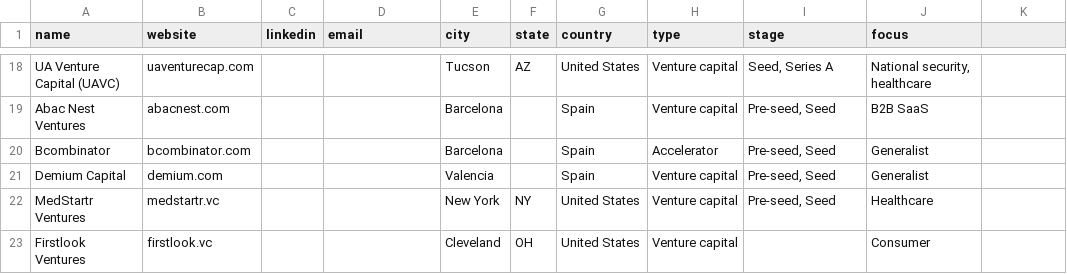
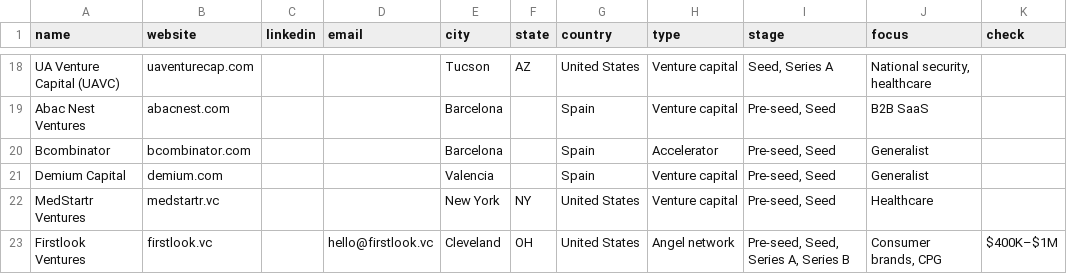
Before and after one commit to stopwatchcreative/colaeb-world-economies, a TSV file: investors/src_linkedin_vc_list_2026-11-13.tsv, drawn as a sheet; only a part is shown, gaps mark what is left out; the diff names each change by its address in the sheet, - before the commit and + after, or states it on an @@ line.

```diff
--- a/investors/src_linkedin_vc_list_2026-11-13.tsv
+++ b/investors/src_linkedin_vc_list_2026-11-13.tsv
-K1: (empty)
+K1: check
-D23 (email): (empty)
+D23 (email): hello@firstlook.vc
-H23 (type): Venture capital
+H23 (type): Angel network
-I23 (stage): (empty)
+I23 (stage): Pre-seed, Seed, Series A, Series B
-J23 (focus): Consumer
+J23 (focus): Consumer brands, CPG
-K23 (check): (empty)
+K23 (check): $400K–$1M
```
Also changed, not shown: 4 other files.
